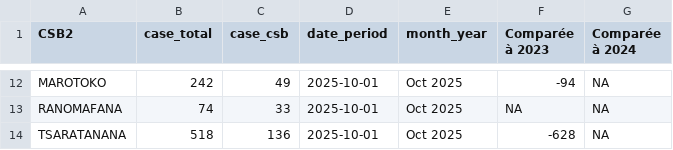
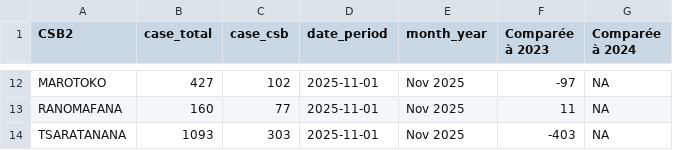
Before and after one commit to Pivot-Madagascar/SMALLER-shiny, a CSV file: data/dynamic/stockout-table.csv, drawn as a sheet; only a part is shown, gaps mark what is left out; the diff covers the shown part only.

```diff
--- a/data/dynamic/stockout-table.csv
+++ b/data/dynamic/stockout-table.csv
@@ -12,3 +12,3 @@
-"MAROTOKO",242,49,2025-10-01,"Oct 2025",-94,NA
-"RANOMAFANA",74,33,2025-10-01,"Oct 2025",NA,NA
-"TSARATANANA",518,136,2025-10-01,"Oct 2025",-628,NA
+"MAROTOKO",427,102,2025-11-01,"Nov 2025",-97,NA
+"RANOMAFANA",160,77,2025-11-01,"Nov 2025",11,NA
+"TSARATANANA",1093,303,2025-11-01,"Nov 2025",-403,NA
```
Also changed, not shown: 50 edited cells elsewhere in this file, data/dynamic/CHW_cases.csv, data/dynamic/inc-commune.csv, 13 other files.
